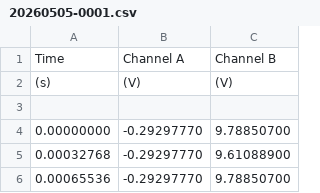
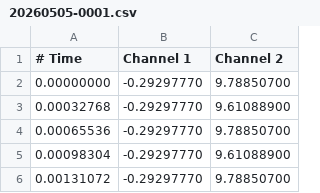
Before and after one commit to phamtrungkien8904/BachelorThesis, a CSV file: FET Amplifier/Data-20260505/20260505-0001.csv, drawn as a sheet; only a part is shown; the shorter side is filled out with more unchanged rows.

Commit message:
Update 20260505-0001.csv

```diff
--- a/FET Amplifier/Data-20260505/20260505-0001.csv
+++ b/FET Amplifier/Data-20260505/20260505-0001.csv
@@ -1,4 +1,2 @@
-Time,Channel A,Channel B
-(s),(V),(V)
-
+# Time, Channel 1, Channel 2
 0.00000000,-0.29297770,9.78850700
```
